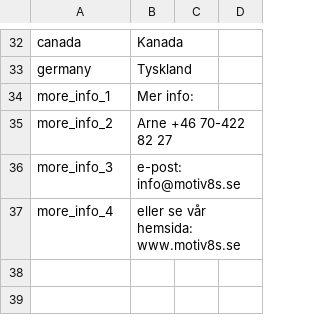
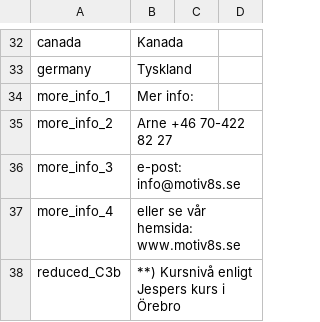
Before and after one commit to trygveb/CreateWordFiles, a CSV file: CreateWordFiles/Resources/texts_se.csv, drawn as a sheet; only a part is shown, gaps mark what is left out; the diff names each change by its address in the sheet, - before the commit and + after, or states it on an @@ line.

```diff
--- a/CreateWordFiles/Resources/texts_se.csv
+++ b/CreateWordFiles/Resources/texts_se.csv
+row 38: reduced_C3b | **) Kursnivå enligt Jespers kurs i Örebro
```
Also changed, not shown: 6 other files.
